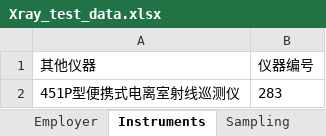
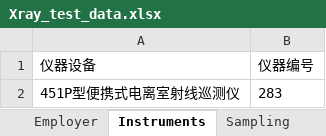
Before and after one commit to coldhair/DetectionSystem, an Excel workbook: Xray_test_data.xlsx, sheet Instruments, drawn as a sheet; values as stored, in another font and other column widths than the file's, no borders; the diff names each change by its address in the sheet, - before the commit and + after, or states it on an @@ line.

```diff
--- a/Xray_test_data.xlsx (sheet Instruments)
+++ b/Xray_test_data.xlsx (sheet Instruments)
-A1: 其他仪器
+A1: 仪器设备
```
Also changed, not shown: Tocicant.xlsx, item.xlsx, 6 other files.
